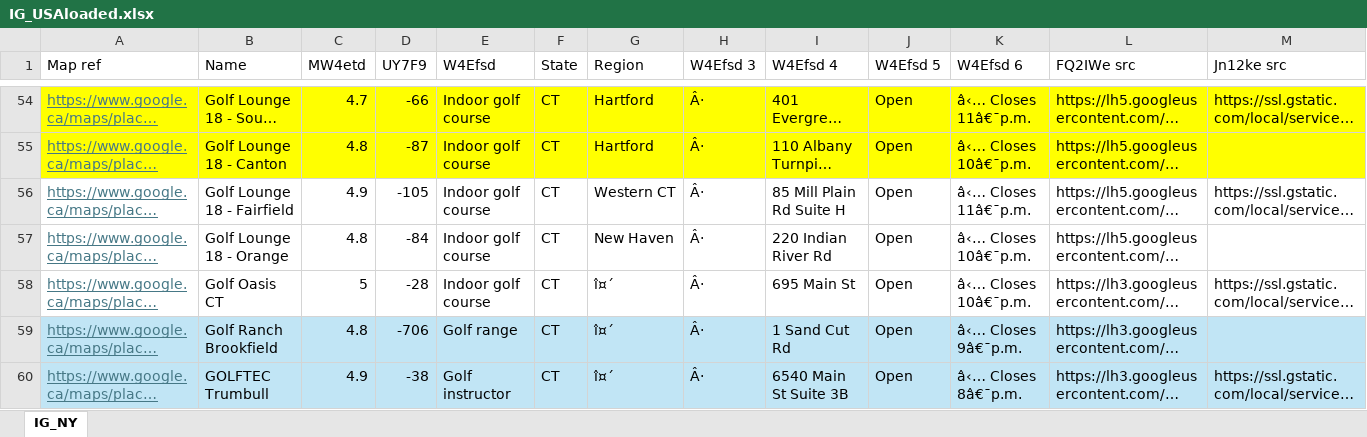
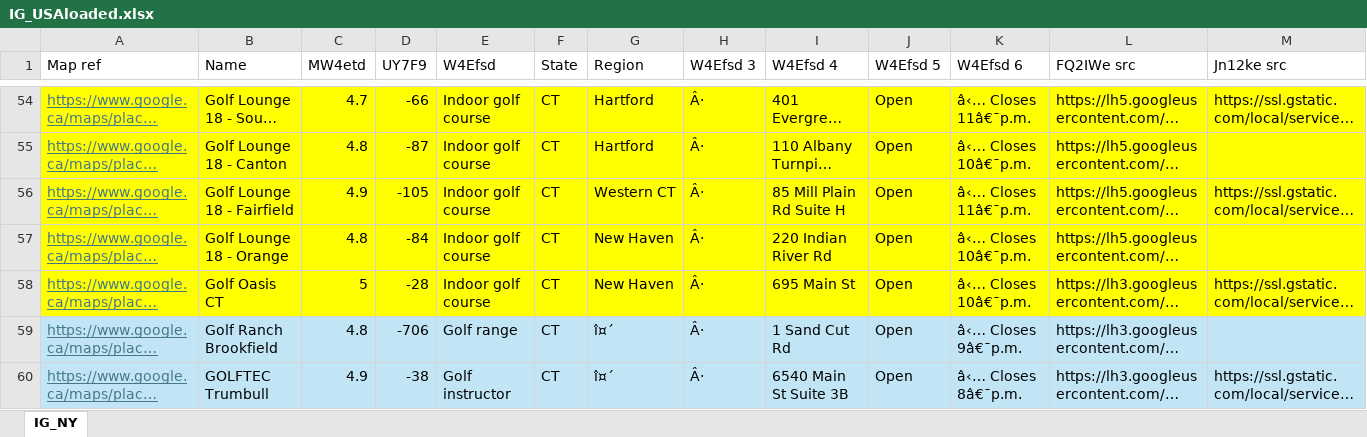
Before and after one commit to Gman48/indoorgolfdir, an Excel workbook: IG_USAloaded.xlsx, sheet IG_NY, drawn as a sheet; only a part is shown, gaps mark what is left out; long unchanged cells end in …; values as stored, in another font and other column widths than the file's, no borders; the diff covers the shown part only; the diff names each change by its address in the sheet, - before the commit and + after, or states it on an @@ line.

```diff
--- a/IG_USAloaded.xlsx (sheet IG_NY)
+++ b/IG_USAloaded.xlsx (sheet IG_NY)
-A56:M58 fill: none
+A56:M58 fill: #FFFF00
-G58 (Region): î¤´
+G58 (Region): New Haven
```
Also changed, not shown: 11 edited cells and cell formats elsewhere in this sheet, 33 other files.
